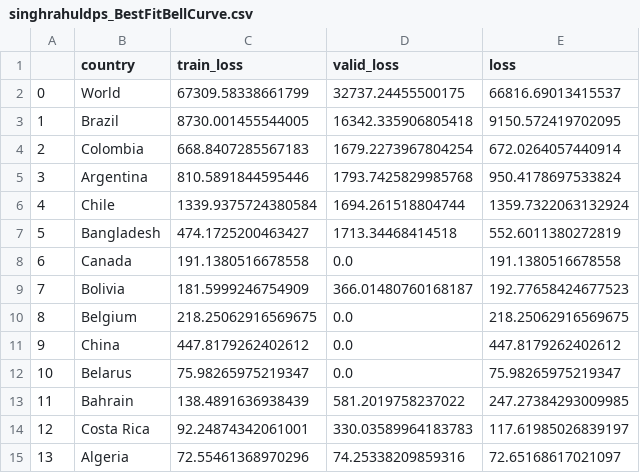
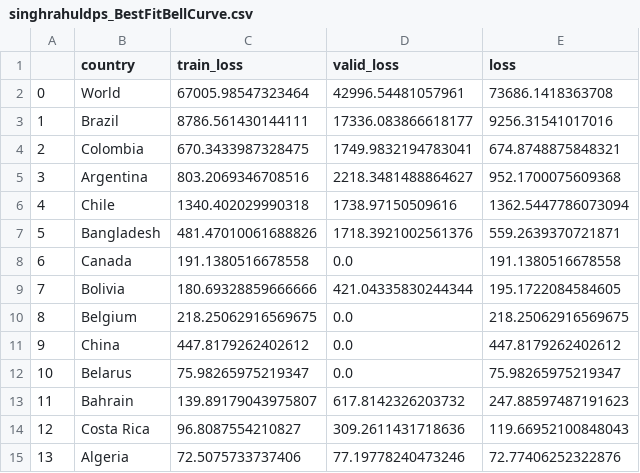
Before and after one commit to singhrahuldps/covid19tracker, a CSV file: loss/singhrahuldps_BestFitBellCurve.csv, drawn as a sheet; only a part is shown; the diff covers the shown part only.

```diff
--- a/loss/singhrahuldps_BestFitBellCurve.csv
+++ b/loss/singhrahuldps_BestFitBellCurve.csv
@@ -1,10 +1,10 @@
 ,country,train_loss,valid_loss,loss
-0,World,67309.58338661799,32737.24455500175,66816.69013415537
-1,Brazil,8730.001455544005,16342.335906805418,9150.572419702095
-2,Colombia,668.8407285567183,1679.2273967804254,672.0264057440914
-3,Argentina,810.5891844595446,1793.7425829985768,950.4178697533824
-4,Chile,1339.9375724380584,1694.261518804744,1359.7322063132924
-5,Bangladesh,474.1725200463427,1713.34468414518,552.6011380272819
+0,World,67005.98547323464,42996.54481057961,73686.1418363708
+1,Brazil,8786.561430144111,17336.083866618177,9256.31541017016
+2,Colombia,670.3433987328475,1749.9832194783041,674.8748875848321
+3,Argentina,803.2069346708516,2218.3481488864627,952.1700075609368
+4,Chile,1340.402029990318,1738.97150509616,1362.5447786073094
+5,Bangladesh,481.47010061688826,1718.3921002561376,559.2639370721871
 6,Canada,191.1380516678558,0.0,191.1380516678558
-7,Bolivia,181.5999246754909,366.01480760168187,192.77658424677523
+7,Bolivia,180.69328859666666,421.04335830244344,195.1722084584605
 8,Belgium,218.25062916569675,0.0,218.25062916569675
@@ -12,4 +12,4 @@
 10,Belarus,75.98265975219347,0.0,75.98265975219347
-11,Bahrain,138.4891636938439,581.2019758237022,247.27384293009985
-12,Costa Rica,92.24874342061001,330.03589964183783,117.61985026839197
-13,Algeria,72.55461368970296,74.25338209859316,72.65168617021097
+11,Bahrain,139.89179043975807,617.8142326203732,247.88597487191623
+12,Costa Rica,96.8087554210827,309.2611431718636,119.66952100848043
+13,Algeria,72.5075733737406,77.19778240473246,72.77406252322876
```
Also changed, not shown: 11 edited cells elsewhere in this file, 20 other files.
